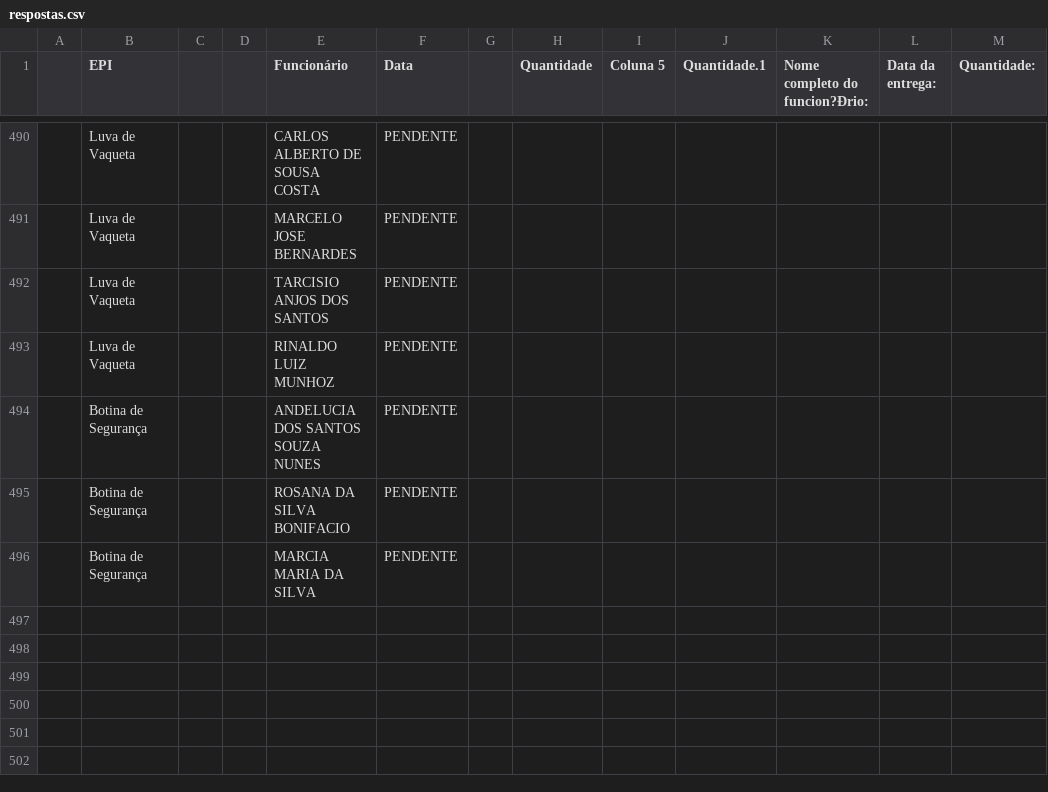
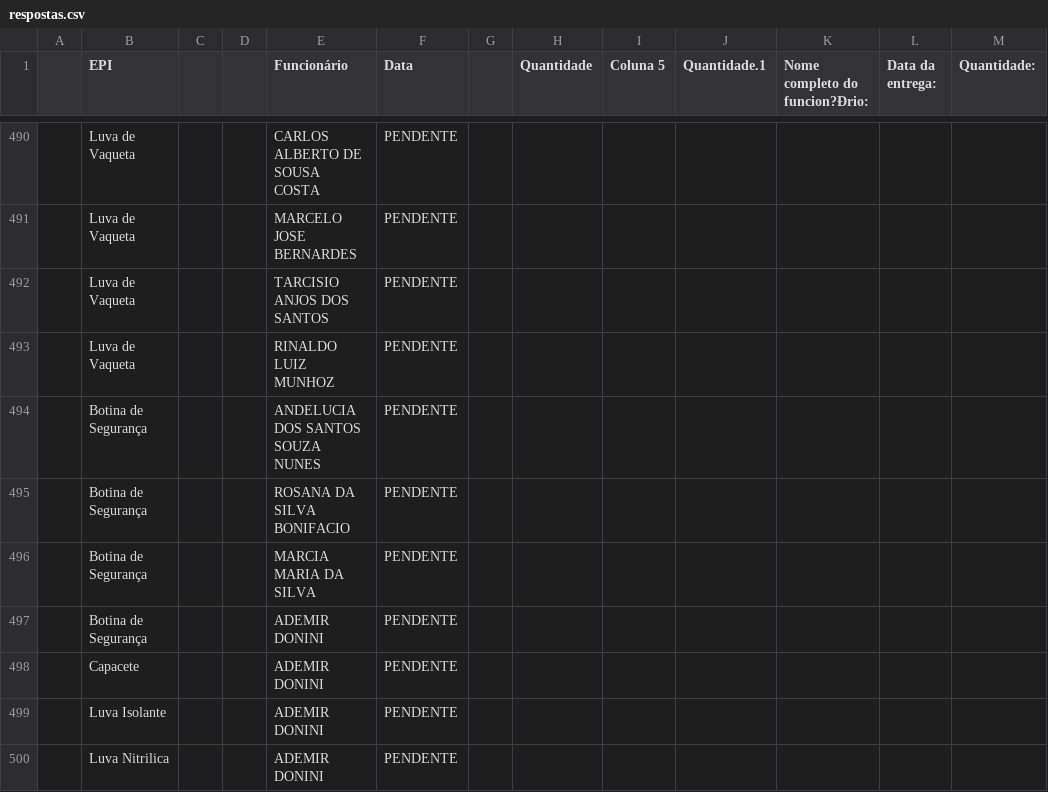
Before and after one commit to semasahst/sistema-epi, a CSV file: respostas.csv, drawn as a sheet; only a part is shown, gaps mark what is left out; the diff names each change by its address in the sheet, - before the commit and + after, or states it on an @@ line.

Commit message:
Atualização em lote: 4 registros

```diff
--- a/respostas.csv
+++ b/respostas.csv
+row 497:  | Botina de Segurança |  |  | ADEMIR DONINI | PENDENTE
+row 498:  | Capacete |  |  | ADEMIR DONINI | PENDENTE
+row 499:  | Luva Isolante |  |  | ADEMIR DONINI | PENDENTE
+row 500:  | Luva Nitrilica |  |  | ADEMIR DONINI | PENDENTE
```
